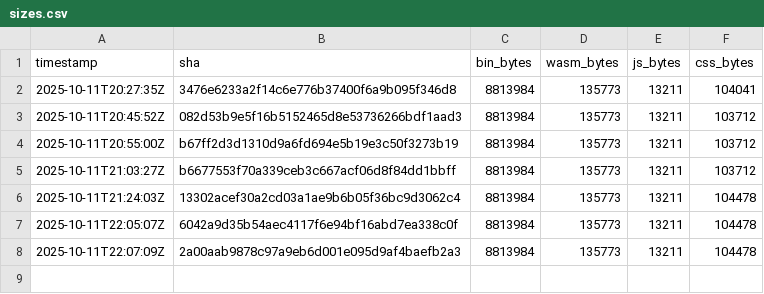
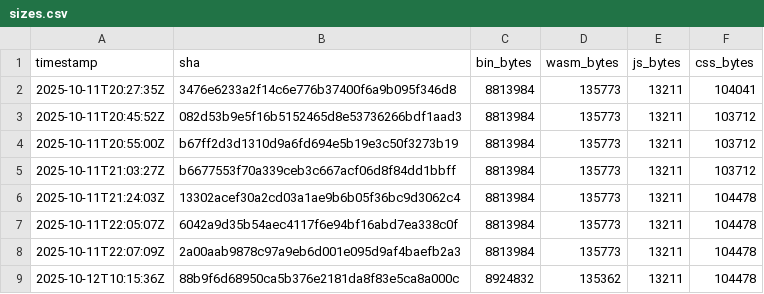
Before and after one commit to piotrek1453/my-webpage, a CSV file: docs/sizes.csv, drawn as a sheet; the diff names each change by its address in the sheet, - before the commit and + after, or states it on an @@ line.

Commit message:
metrics: update sizes for a2b3e47e138c1568a8a21e04adf9a2f56374bfc8

```diff
--- a/docs/sizes.csv
+++ b/docs/sizes.csv
+row 9: 2025-10-12T10:15:36Z | 88b9f6d68950ca5b376e2181da8f83e5ca8a000c | 8924832 | 135362 | 13211 | 104478
```
Also changed, not shown: .metrics/sizes.csv.
